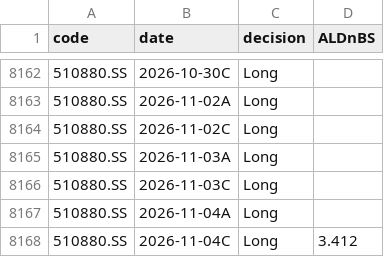
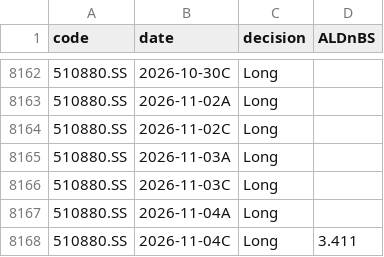
Before and after one commit to dof-studio/DivETF1X, a CSV file: decsw.csv, drawn as a sheet; only a part is shown, gaps mark what is left out.

```diff
--- a/decsw.csv
+++ b/decsw.csv
@@ -8167,2 +8167,2 @@
 510880.SS,2026-11-04A,Long,
-510880.SS,2026-11-04C,Long,3.412
+510880.SS,2026-11-04C,Long,3.411
```
Also changed, not shown: metrics.csv, wdata.csv, 1 other file.
